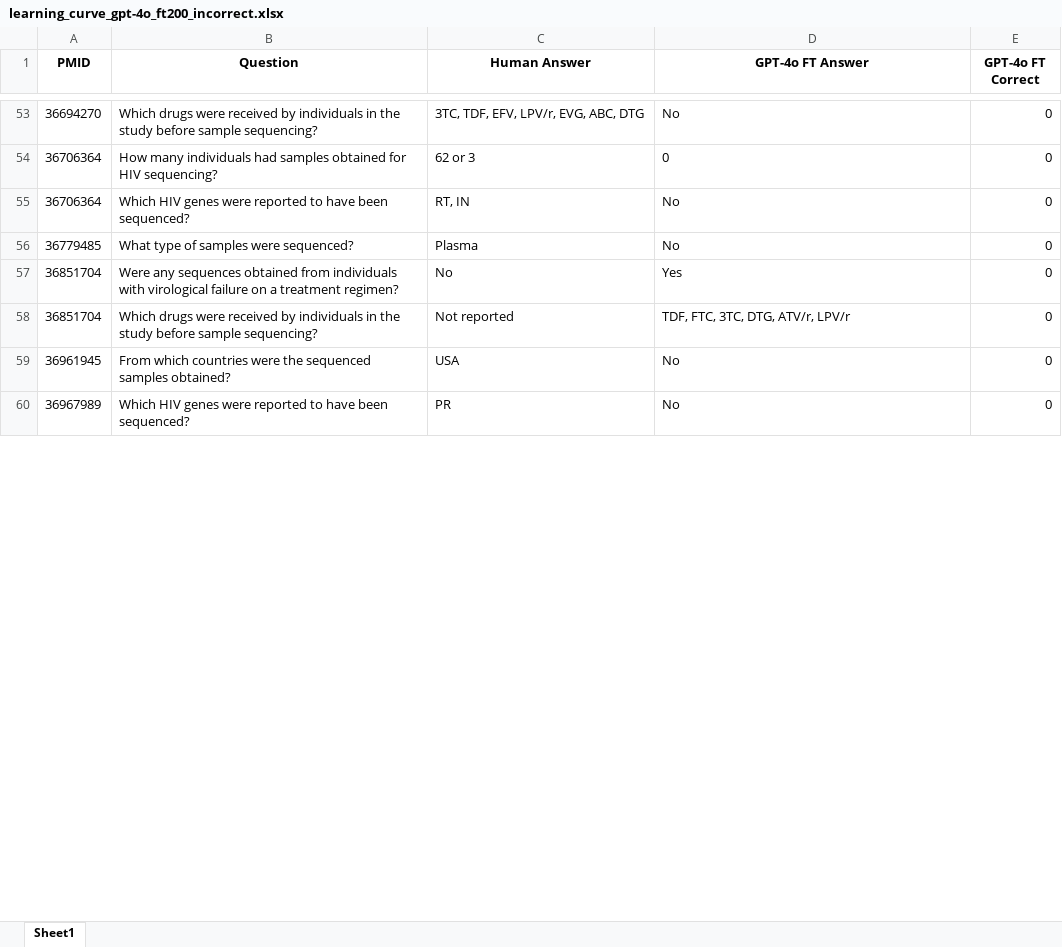
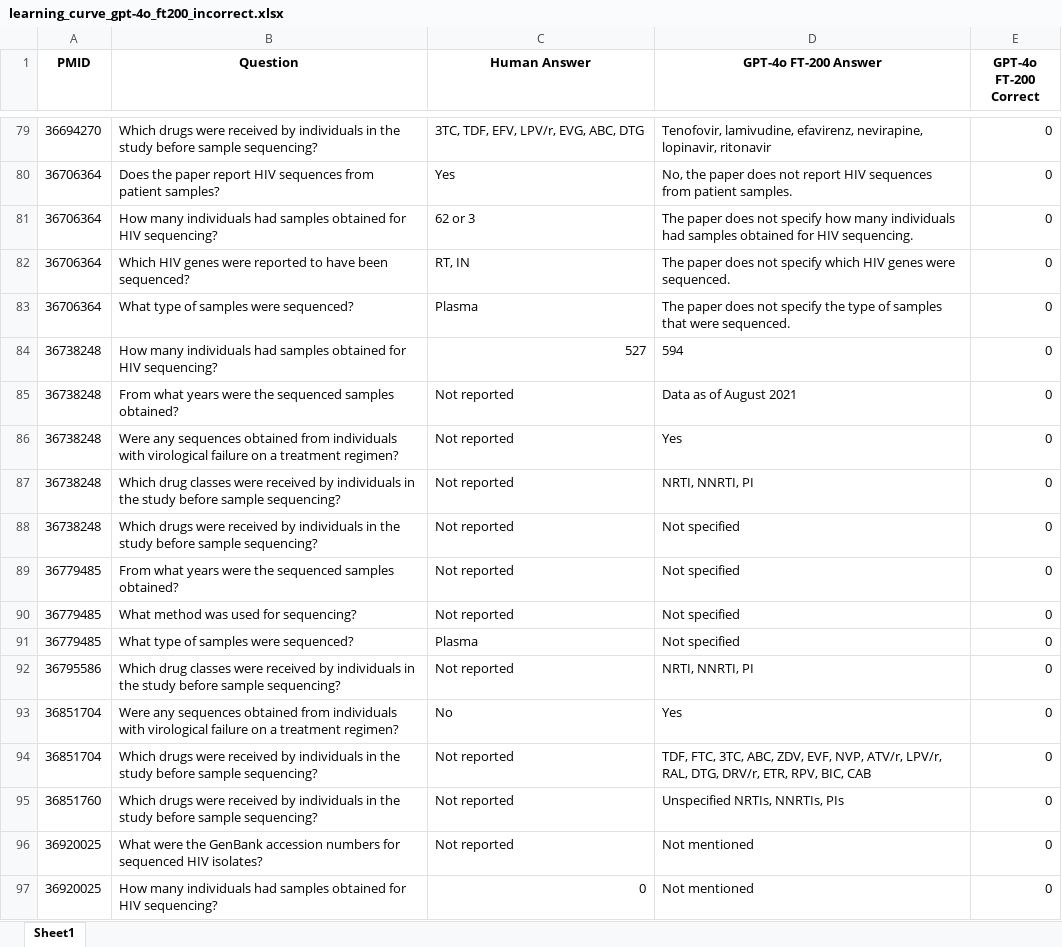
Before and after one commit to hivdb/chat_HIVDB_paper, an Excel workbook: eval/learning-curve/results/learning_curve_gpt-4o_ft200_incorrect.xlsx, sheet Sheet1, drawn as a sheet; only a part is shown, gaps mark what is left out; values as stored, in another font and other column widths than the file's, no borders; removed rows and columns are numbered as before the commit, all else as after; the diff covers the shown part only; the diff names each change by its address in the sheet, - before the commit and + after, or states it on an @@ line.

```diff
--- a/eval/learning-curve/results/learning_curve_gpt-4o_ft200_incorrect.xlsx (sheet Sheet1)
+++ b/eval/learning-curve/results/learning_curve_gpt-4o_ft200_incorrect.xlsx (sheet Sheet1)
-D1: GPT-4o FT Answer
+D1: GPT-4o FT-200 Answer
-E1: GPT-4o FT Correct
+E1: GPT-4o FT-200 Correct
-D79 (GPT-4o FT-200 Answer): No
+D79 (GPT-4o FT-200 Answer): Tenofovir, lamivudine, efavirenz, nevirapine, lopinavir, ritonavir
+row 80: 36706364 | Does the paper report HIV sequences from patient samples? | Yes | No, the paper does not report HIV sequences from patient samples. | 0
-D81 (GPT-4o FT-200 Answer): 0
+D81 (GPT-4o FT-200 Answer): The paper does not specify how many individuals had samples obtained for HIV sequencing.
-D82 (GPT-4o FT-200 Answer): No
+D82 (GPT-4o FT-200 Answer): The paper does not specify which HIV genes were sequenced.
+row 83: 36706364 | What type of samples were sequenced? | Plasma | The paper does not specify the type of samples that were sequenced. | 0
+row 84: 36738248 | How many individuals had samples obtained for HIV sequencing? | 527 | 594 | 0
+row 85: 36738248 | From what years were the sequenced samples obtained? | Not reported | Data as of August 2021 | 0
+row 86: 36738248 | Were any sequences obtained from individuals with virological failure on a treatment regimen? | Not reported | Yes | 0
+row 87: 36738248 | Which drug classes were received by individuals in the study before sample sequencing? | Not reported | NRTI, NNRTI, PI | 0
+row 88: 36738248 | Which drugs were received by individuals in the study before sample sequencing? | Not reported | Not specified | 0
+row 89: 36779485 | From what years were the sequenced samples obtained? | Not reported | Not specified | 0
+row 90: 36779485 | What method was used for sequencing? | Not reported | Not specified | 0
-D91 (GPT-4o FT-200 Answer): No
+D91 (GPT-4o FT-200 Answer): Not specified
+row 92: 36795586 | Which drug classes were received by individuals in the study before sample sequencing? | Not reported | NRTI, NNRTI, PI | 0
-D94 (GPT-4o FT-200 Answer): …FTC, 3TC, DTG, ATV/r, LPV/r
+D94 (GPT-4o FT-200 Answer): …FTC, 3TC, ABC, ZDV, EVF, NVP, ATV/r, LPV/r, RAL, DTG, DRV/r, ETR, RPV, BIC, CAB
-row 59: 36961945 | From which countries were the sequenced samples obtained? | USA | No | 0
-row 60: 36967989 | Which HIV genes were reported to have been sequenced? | PR | No | 0
+row 95: 36851760 | Which drugs were received by individuals in the study before sample sequencing? | Not reported | Unspecified NRTIs, NNRTIs, PIs | 0
+row 96: 36920025 | What were the GenBank accession numbers for sequenced HIV isolates? | Not reported | Not mentioned | 0
+row 97: 36920025 | How many individuals had samples obtained for HIV sequencing? | 0 | Not mentioned | 0
```
Also changed, not shown: 147 added rows, 62 removed rows and 235 edited cells elsewhere in this sheet, eval/learning-curve/results/learning_curve_llama3.1-70b_ft200_incorrect.xlsx, 11 other files.
